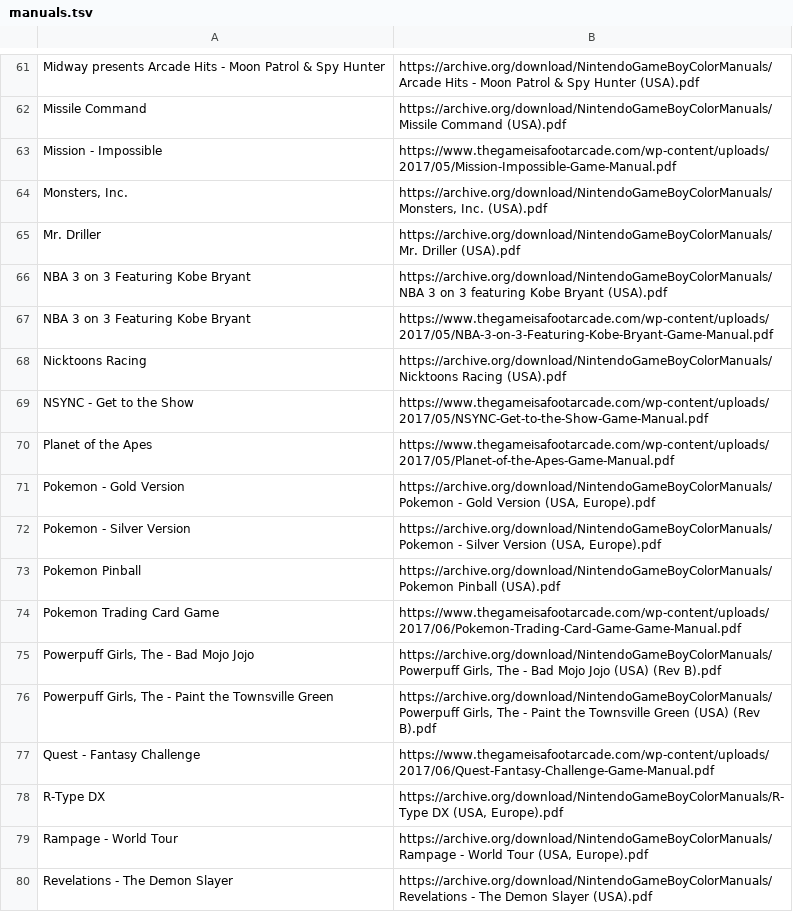
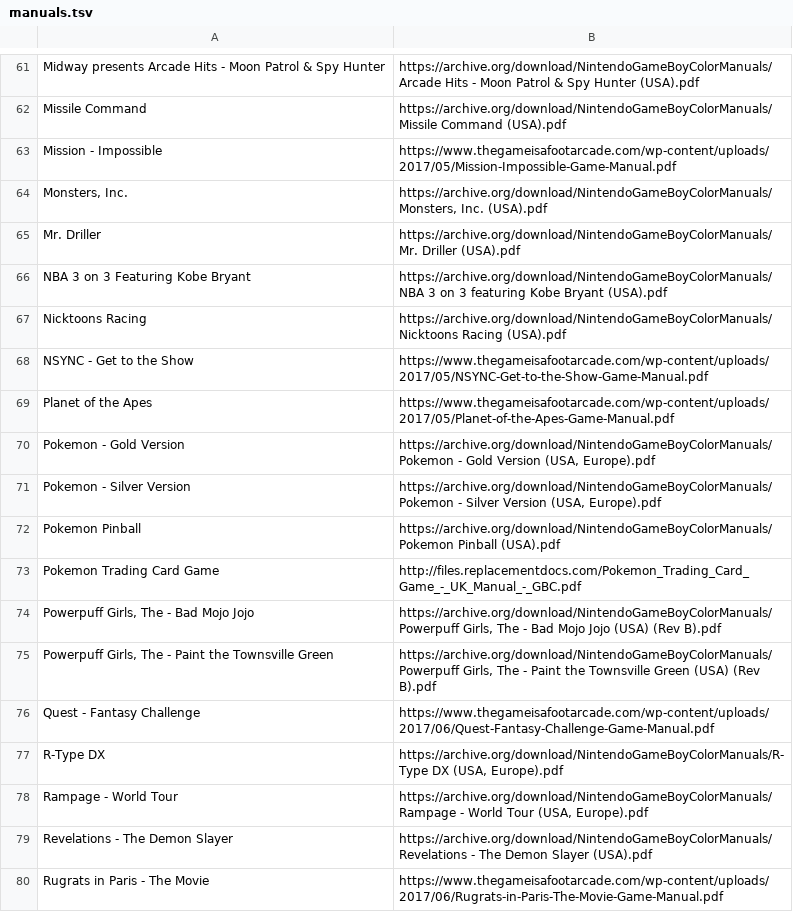
Before and after one commit to obrie/retrokit, a TSV file: config/systems/gbc/manuals.tsv, drawn as a sheet; only a part is shown, gaps mark what is left out; the shorter side is filled out with more unchanged rows.

Commit message:
Update gbc manuals

```diff
--- a/config/systems/gbc/manuals.tsv
+++ b/config/systems/gbc/manuals.tsv
@@ -66,3 +66,2 @@ Mr. Driller	https://archive.org/download/NintendoGameBoyColorManuals/Mr. Driller
 NBA 3 on 3 Featuring Kobe Bryant	https://archive.org/download/NintendoGameBoyColorManuals/NBA 3 on 3 featuring Kobe Bryant (USA).pdf
-NBA 3 on 3 Featuring Kobe Bryant	https://www.thegameisafootarcade.com/wp-content/uploads/2017/05/NBA-3-on-3-Featuring-Kobe-Bryant-Game-Manual.pdf
 Nicktoons Racing	https://archive.org/download/NintendoGameBoyColorManuals/Nicktoons Racing (USA).pdf
@@ -73,3 +72,3 @@ Pokemon - Silver Version	https://archive.org/download/NintendoGameBoyColorManual
 Pokemon Pinball	https://archive.org/download/NintendoGameBoyColorManuals/Pokemon Pinball (USA).pdf
-Pokemon Trading Card Game	https://www.thegameisafootarcade.com/wp-content/uploads/2017/06/Pokemon-Trading-Card-Game-Game-Manual.pdf
+Pokemon Trading Card Game	http://files.replacementdocs.com/Pokemon_Trading_Card_Game_-_UK_Manual_-_GBC.pdf
 Powerpuff Girls, The - Bad Mojo Jojo	https://archive.org/download/NintendoGameBoyColorManuals/Powerpuff Girls, The - Bad Mojo Jojo (USA) (Rev B).pdf
```
